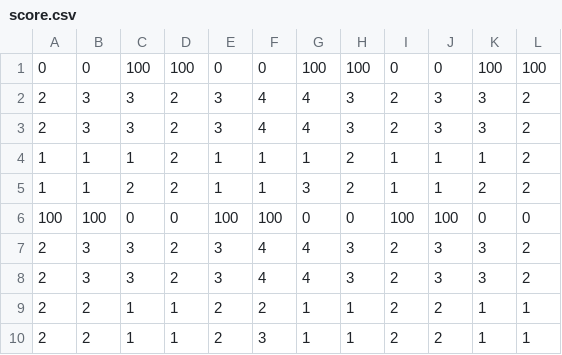
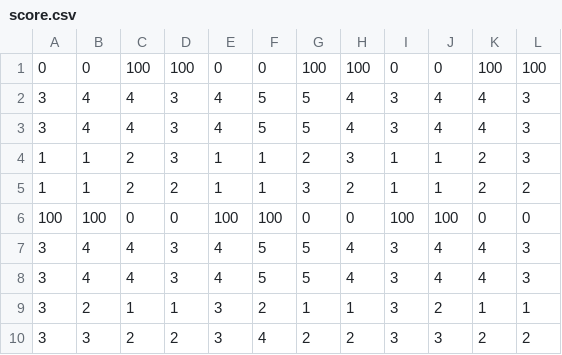
Before and after one commit to kims020509/3x4jangi, a CSV file: score.csv, drawn as a sheet.

```diff
--- a/score.csv
+++ b/score.csv
@@ -1,10 +1,10 @@
 0, 0, 100, 100, 0, 0, 100, 100, 0, 0, 100, 100
-2, 3, 3, 2, 3, 4, 4, 3, 2, 3, 3, 2
-2, 3, 3, 2, 3, 4, 4, 3, 2, 3, 3, 2
-1, 1, 1, 2, 1, 1, 1, 2, 1, 1, 1, 2
+3, 4, 4, 3, 4, 5, 5, 4, 3, 4, 4, 3
+3, 4, 4, 3, 4, 5, 5, 4, 3, 4, 4, 3
+1, 1, 2, 3, 1, 1, 2, 3, 1, 1, 2, 3
 1, 1, 2, 2, 1, 1, 3, 2, 1, 1, 2, 2
 100, 100, 0, 0, 100, 100, 0, 0, 100, 100, 0, 0
-2, 3, 3, 2, 3, 4, 4, 3, 2, 3, 3, 2
-2, 3, 3, 2, 3, 4, 4, 3, 2, 3, 3, 2
-2, 2, 1, 1, 2, 2, 1, 1, 2, 2, 1, 1
-2, 2, 1, 1, 2, 3, 1, 1, 2, 2, 1, 1
+3, 4, 4, 3, 4, 5, 5, 4, 3, 4, 4, 3
+3, 4, 4, 3, 4, 5, 5, 4, 3, 4, 4, 3
+3, 2, 1, 1, 3, 2, 1, 1, 3, 2, 1, 1
+3, 3, 2, 2, 3, 4, 2, 2, 3, 3, 2, 2
```
Also changed, not shown: 5 other files.
